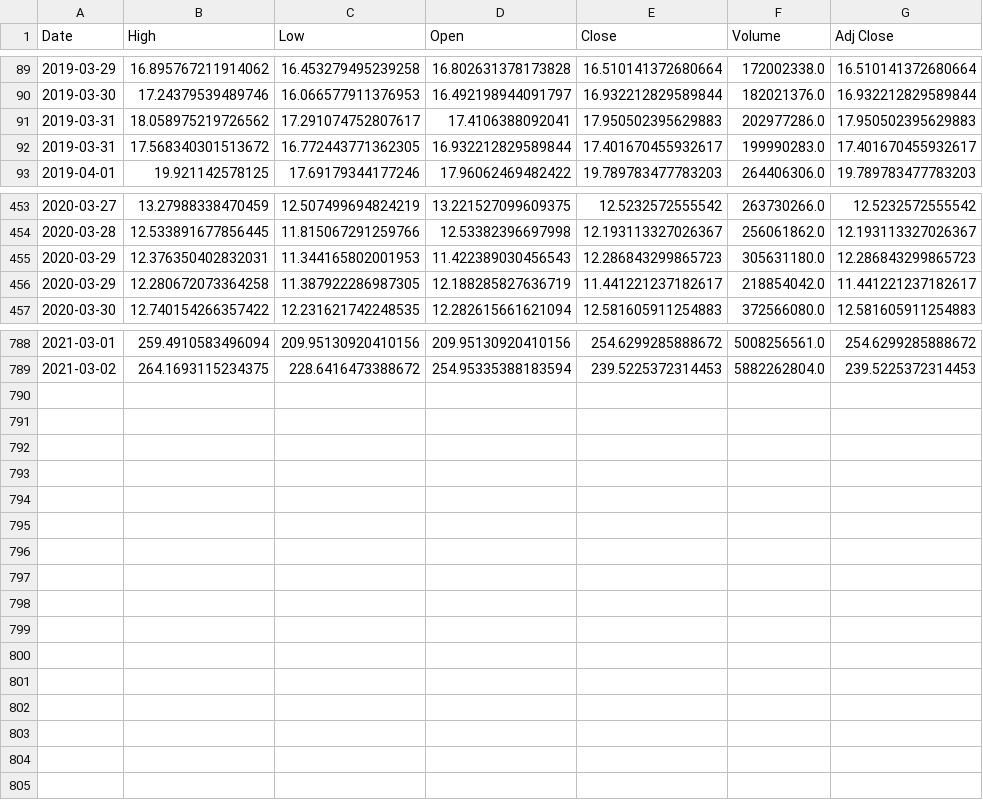
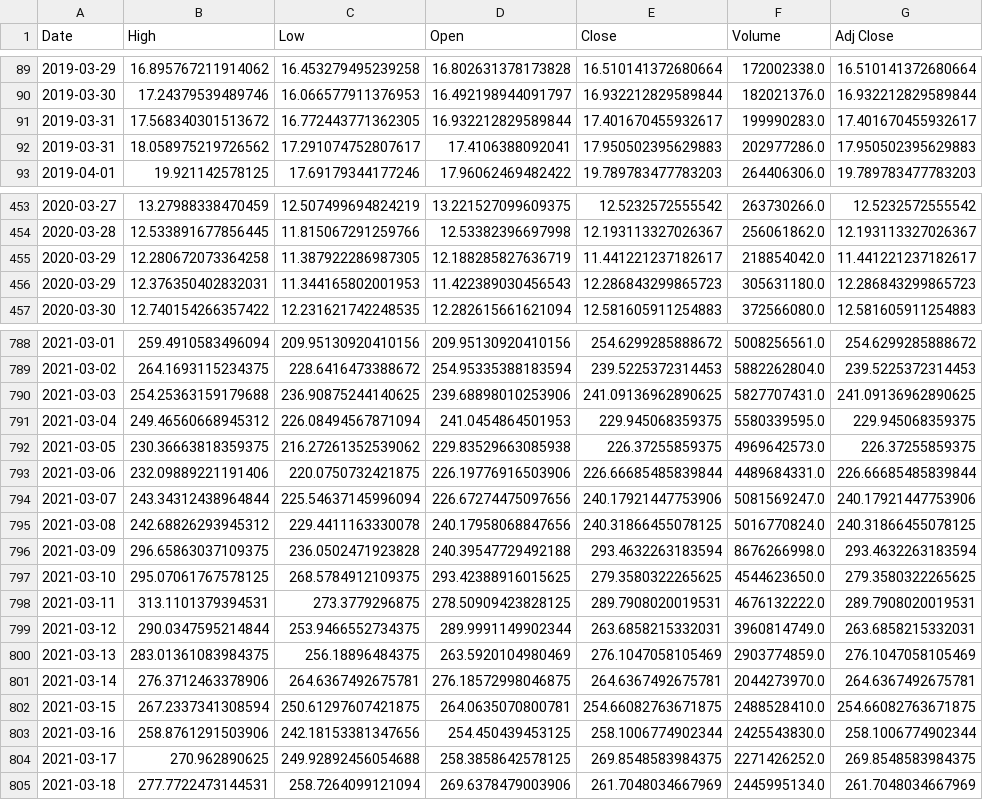
Before and after one commit to munindra44/Capstone-project-UC, a CSV file: BNB.csv, drawn as a sheet; only a part is shown, gaps mark what is left out.

```diff
--- a/BNB.csv
+++ b/BNB.csv
@@ -90,4 +90,4 @@ Date,High,Low,Open,Close,Volume,Adj Close
 2019-03-30,17.24379539489746,16.066577911376953,16.492198944091797,16.932212829589844,182021376.0,16.932212829589844
+2019-03-31,17.568340301513672,16.772443771362305,16.932212829589844,17.401670455932617,199990283.0,17.401670455932617
 2019-03-31,18.058975219726562,17.291074752807617,17.4106388092041,17.950502395629883,202977286.0,17.950502395629883
-2019-03-31,17.568340301513672,16.772443771362305,16.932212829589844,17.401670455932617,199990283.0,17.401670455932617
 2019-04-01,19.921142578125,17.69179344177246,17.96062469482422,19.789783477783203,264406306.0,19.789783477783203
@@ -454,4 +454,4 @@ Date,High,Low,Open,Close,Volume,Adj Close
 2020-03-28,12.533891677856445,11.815067291259766,12.53382396697998,12.193113327026367,256061862.0,12.193113327026367
+2020-03-29,12.280672073364258,11.387922286987305,12.188285827636719,11.441221237182617,218854042.0,11.441221237182617
 2020-03-29,12.376350402832031,11.344165802001953,11.422389030456543,12.286843299865723,305631180.0,12.286843299865723
-2020-03-29,12.280672073364258,11.387922286987305,12.188285827636719,11.441221237182617,218854042.0,11.441221237182617
 2020-03-30,12.740154266357422,12.231621742248535,12.282615661621094,12.581605911254883,372566080.0,12.581605911254883
@@ -789 +789,17 @@ Date,High,Low,Open,Close,Volume,Adj Close
 2021-03-02,264.1693115234375,228.6416473388672,254.95335388183594,239.5225372314453,5882262804.0,239.5225372314453
+2021-03-03,254.25363159179688,236.90875244140625,239.68898010253906,241.09136962890625,5827707431.0,241.09136962890625
+2021-03-04,249.46560668945312,226.08494567871094,241.0454864501953,229.945068359375,5580339595.0,229.945068359375
+2021-03-05,230.36663818359375,216.27261352539062,229.83529663085938,226.37255859375,4969642573.0,226.37255859375
+2021-03-06,232.09889221191406,220.0750732421875,226.19776916503906,226.66685485839844,4489684331.0,226.66685485839844
+2021-03-07,243.34312438964844,225.54637145996094,226.67274475097656,240.17921447753906,5081569247.0,240.17921447753906
+2021-03-08,242.68826293945312,229.4411163330078,240.17958068847656,240.31866455078125,5016770824.0,240.31866455078125
+2021-03-09,296.65863037109375,236.0502471923828,240.39547729492188,293.4632263183594,8676266998.0,293.4632263183594
+2021-03-10,295.07061767578125,268.5784912109375,293.42388916015625,279.3580322265625,4544623650.0,279.3580322265625
+2021-03-11,313.1101379394531,273.3779296875,278.50909423828125,289.7908020019531,4676132222.0,289.7908020019531
+2021-03-12,290.0347595214844,253.9466552734375,289.9991149902344,263.6858215332031,3960814749.0,263.6858215332031
+2021-03-13,283.01361083984375,256.18896484375,263.5920104980469,276.1047058105469,2903774859.0,276.1047058105469
+2021-03-14,276.3712463378906,264.6367492675781,276.18572998046875,264.6367492675781,2044273970.0,264.6367492675781
+2021-03-15,267.2337341308594,250.61297607421875,264.0635070800781,254.66082763671875,2488528410.0,254.66082763671875
+2021-03-16,258.8761291503906,242.18153381347656,254.450439453125,258.1006774902344,2425543830.0,258.1006774902344
+2021-03-17,270.962890625,249.92892456054688,258.3858642578125,269.8548583984375,2271426252.0,269.8548583984375
+2021-03-18,277.7722473144531,258.7264099121094,269.6378479003906,261.7048034667969,2445995134.0,261.7048034667969
```
Also changed, not shown: EOS.csv, ETH.csv, 6 other files.
